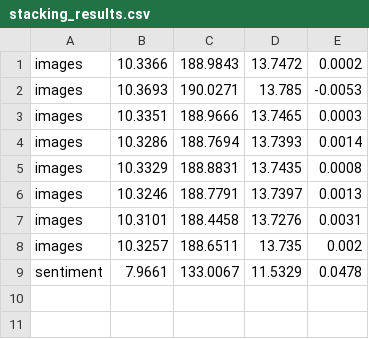
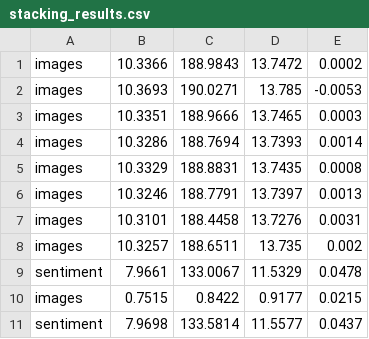
Before and after one commit to SimicSvetislav/9gag-post-popularity-prediction, a CSV file: stacking_results.csv, drawn as a sheet.

```diff
--- a/stacking_results.csv
+++ b/stacking_results.csv
@@ -9 +9,3 @@ images,10.3257,188.6511,13.735,0.002
 sentiment,7.9661,133.0067,11.5329,0.0478
+images,0.7515,0.8422,0.9177,0.0215
+sentiment,7.9698,133.5814,11.5577,0.0437
```
Also changed, not shown: features_complete_v2.csv, results_new.csv, 15 other files.
